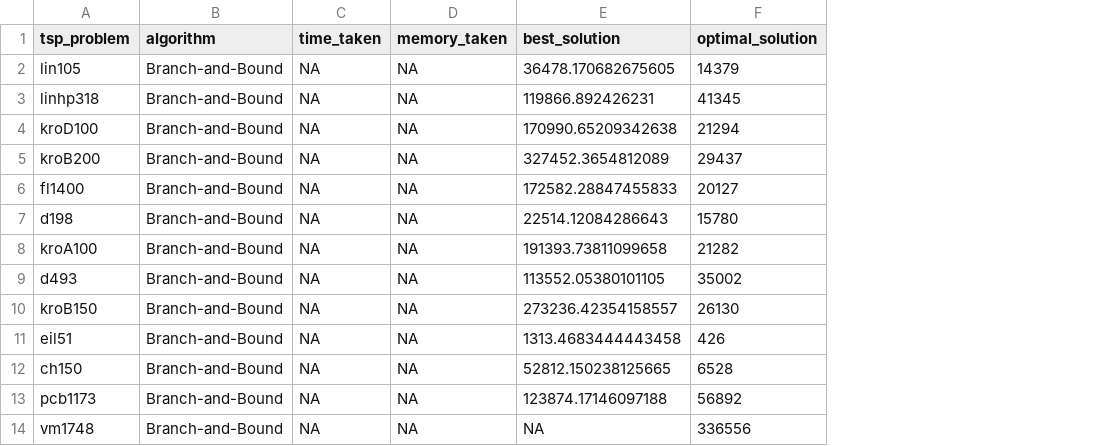
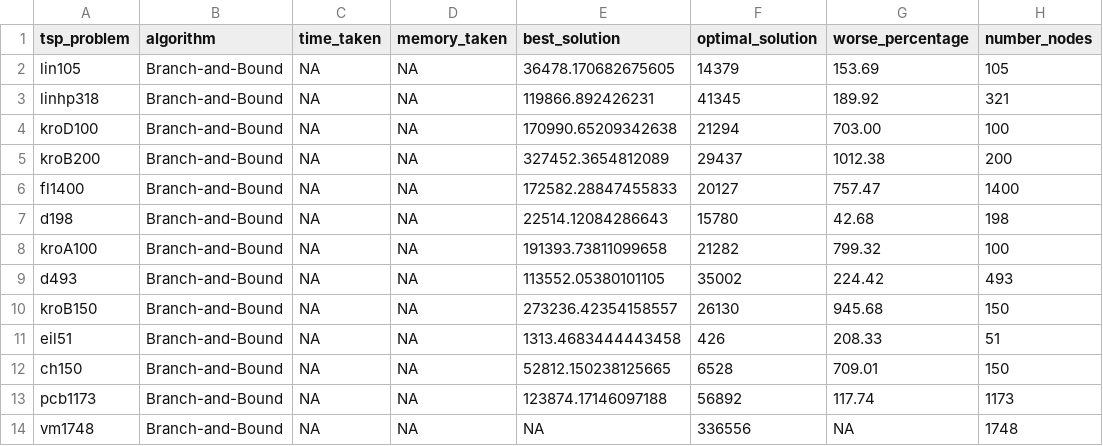
Before and after one commit to VictorHenrique317/alg2_tp2, a CSV file: results/processed/branch_and_bound.csv, drawn as a sheet; only a part is shown; the diff names each change by its address in the sheet, - before the commit and + after, or states it on an @@ line.

```diff
--- a/results/processed/branch_and_bound.csv
+++ b/results/processed/branch_and_bound.csv
+column G (worse_percentage), rows 2-14: 153.69 | 189.92 | 703.00 | 1012.38 | 757.47 | 42.68 | 799.32 | 224.42 | 945.68 | 208.33 | 709.01 | 117.74 | NA
+column H (number_nodes), rows 2-14: 105 | 321 | 100 | 200 | 1400 | 198 | 100 | 493 | 150 | 51 | 150 | 1173 | 1748
```
Also changed, not shown: 3 other files.
